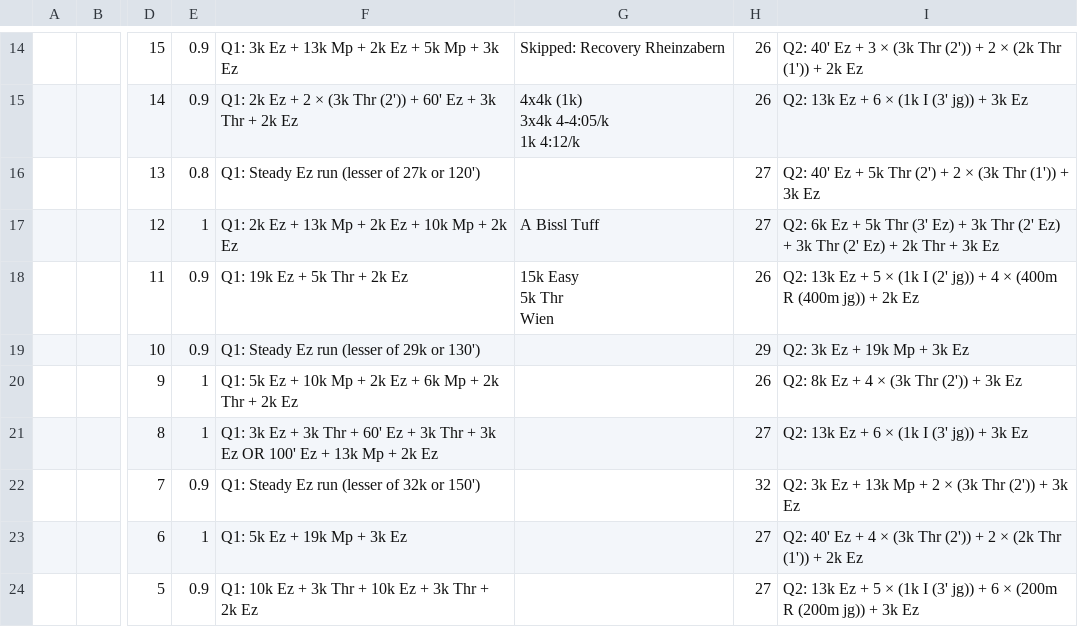
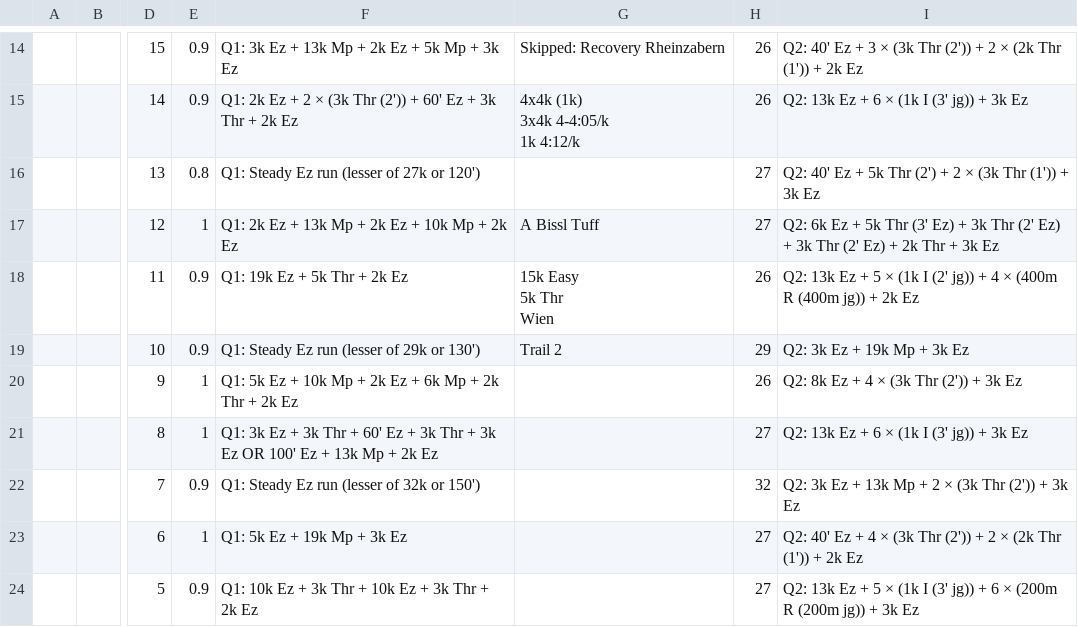
Before and after one commit to daniel-vera-g/runs, a CSV file: public/plan.csv, drawn as a sheet; only a part is shown, gaps mark what is left out; the diff names each change by its address in the sheet, - before the commit and + after, or states it on an @@ line.

Commit message:
chore: Update training plan via web app

```diff
--- a/public/plan.csv
+++ b/public/plan.csv
-G19: (empty)
+G19: Trail 2
```
